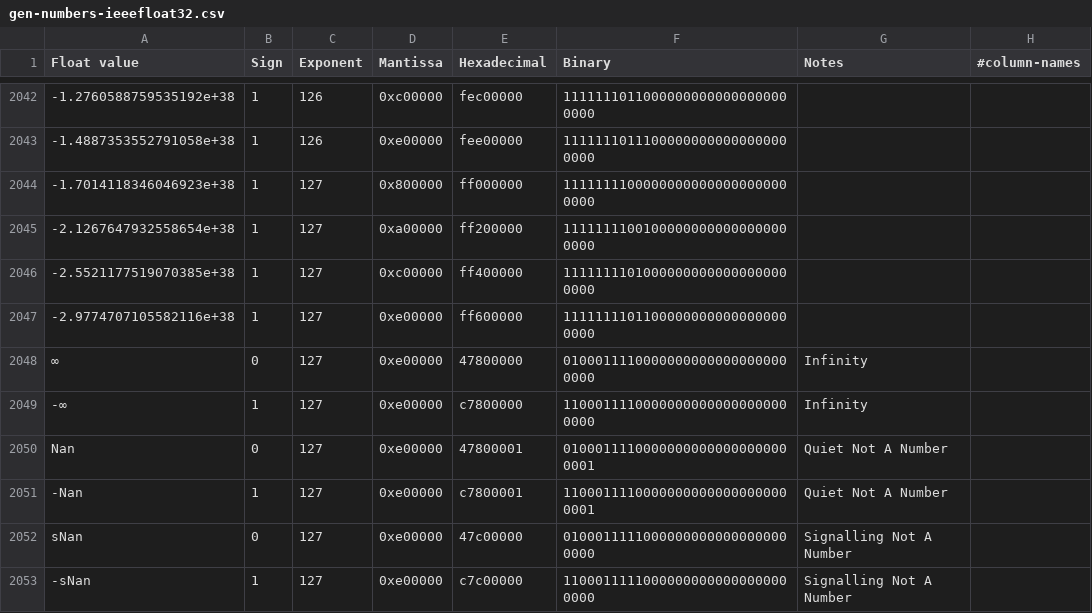
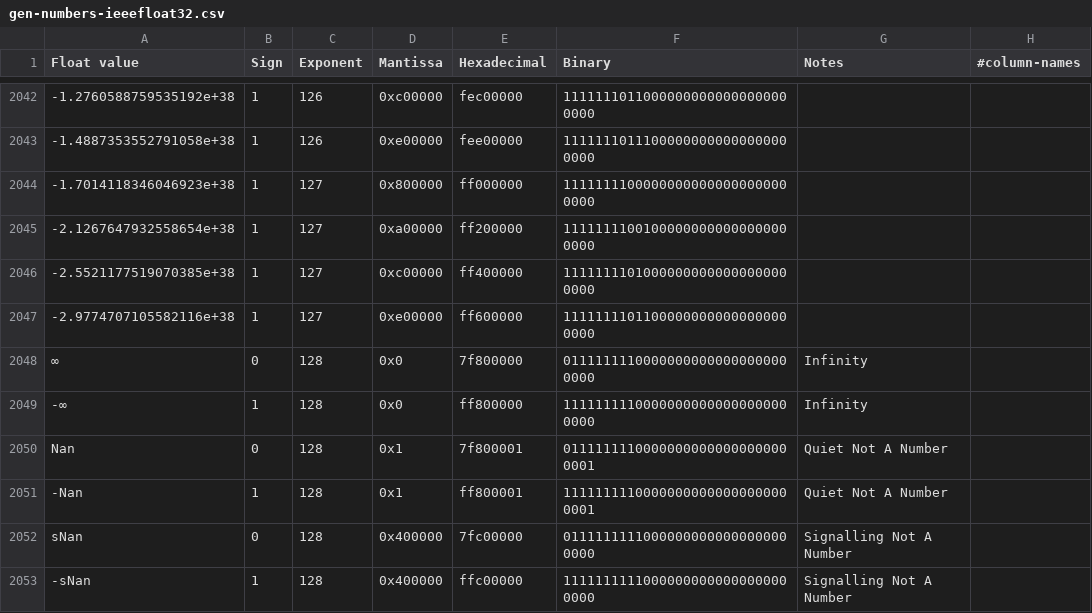
Before and after one commit to joncampbell123/a-pile-of-documentation, a CSV file: tables/numbers/gen-numbers-ieeefloat32.csv, drawn as a sheet; only a part is shown, gaps mark what is left out; the diff names each change by its address in the sheet, - before the commit and + after, or states it on an @@ line.

```diff
--- a/tables/numbers/gen-numbers-ieeefloat32.csv
+++ b/tables/numbers/gen-numbers-ieeefloat32.csv
-C2048:C2053 (Exponent): 127
+C2048:C2053 (Exponent): 128
-D2048:D2049 (Mantissa): 0xe00000
+D2048:D2049 (Mantissa): 0x0
-E2048 (Hexadecimal): 47800000
+E2048 (Hexadecimal): 7f800000
-F2048 (Binary): 01000111100000000000000000000000
+F2048 (Binary): 01111111100000000000000000000000
-E2049 (Hexadecimal): c7800000
+E2049 (Hexadecimal): ff800000
-F2049 (Binary): 11000111100000000000000000000000
+F2049 (Binary): 11111111100000000000000000000000
-D2050:D2051 (Mantissa): 0xe00000
+D2050:D2051 (Mantissa): 0x1
-E2050 (Hexadecimal): 47800001
+E2050 (Hexadecimal): 7f800001
-F2050 (Binary): 01000111100000000000000000000001
+F2050 (Binary): 01111111100000000000000000000001
-E2051 (Hexadecimal): c7800001
+E2051 (Hexadecimal): ff800001
-F2051 (Binary): 11000111100000000000000000000001
+F2051 (Binary): 11111111100000000000000000000001
-D2052:D2053 (Mantissa): 0xe00000
+D2052:D2053 (Mantissa): 0x400000
-E2052 (Hexadecimal): 47c00000
+E2052 (Hexadecimal): 7fc00000
-F2052 (Binary): 01000111110000000000000000000000
+F2052 (Binary): 01111111110000000000000000000000
-E2053 (Hexadecimal): c7c00000
+E2053 (Hexadecimal): ffc00000
-F2053 (Binary): 11000111110000000000000000000000
+F2053 (Binary): 11111111110000000000000000000000
```
Also changed, not shown: tables/numbers/gen-numbers-ieeefloat16.csv, 2 other files.
